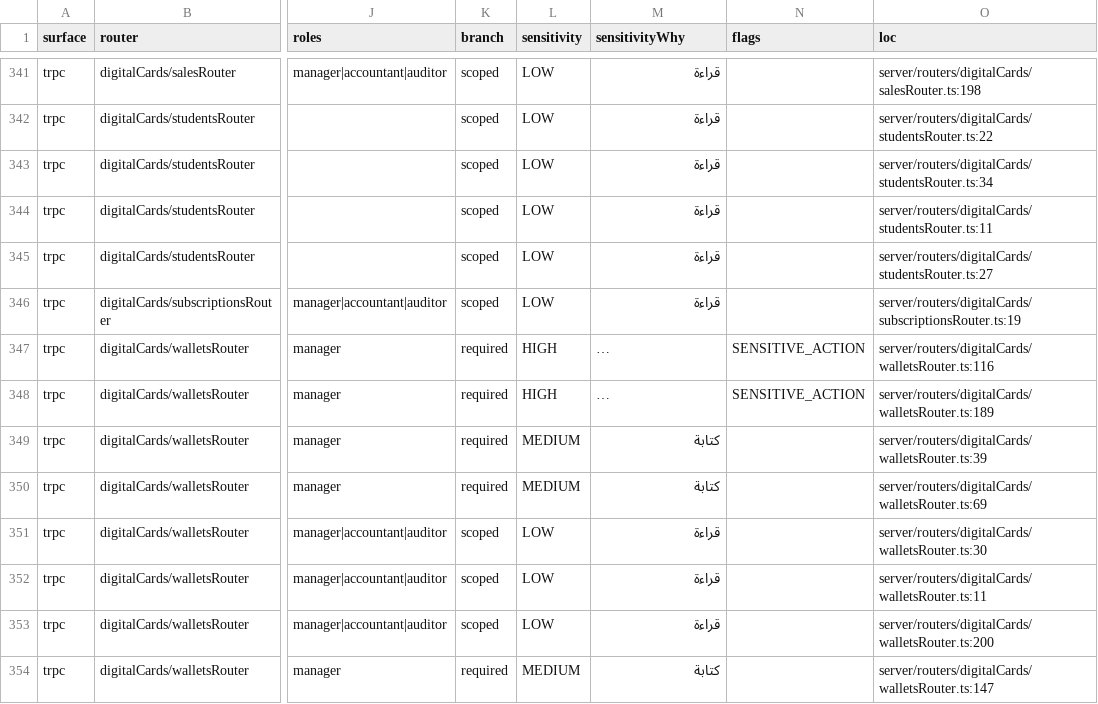
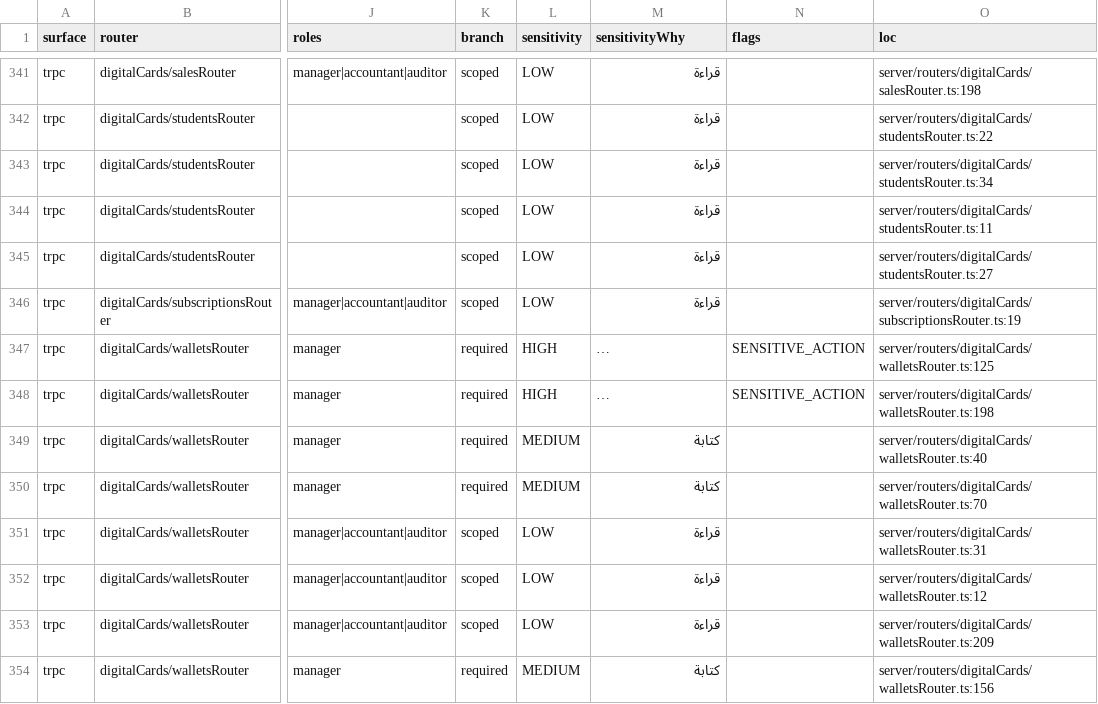
Before and after one commit to ahrrfy/business_management_system, a CSV file: docs/authz/endpoint-inventory.csv, drawn as a sheet; only a part is shown, gaps mark what is left out; long unchanged cells end in …; the diff covers the shown part only; the diff names each change by its address in the sheet, - before the commit and + after, or states it on an @@ line.

```diff
--- a/docs/authz/endpoint-inventory.csv
+++ b/docs/authz/endpoint-inventory.csv
-O347 (loc): server/routers/digitalCards/walletsRouter.ts:116
+O347 (loc): server/routers/digitalCards/walletsRouter.ts:125
-O348 (loc): server/routers/digitalCards/walletsRouter.ts:189
+O348 (loc): server/routers/digitalCards/walletsRouter.ts:198
-O349 (loc): server/routers/digitalCards/walletsRouter.ts:39
+O349 (loc): server/routers/digitalCards/walletsRouter.ts:40
-O350 (loc): server/routers/digitalCards/walletsRouter.ts:69
+O350 (loc): server/routers/digitalCards/walletsRouter.ts:70
-O351 (loc): server/routers/digitalCards/walletsRouter.ts:30
+O351 (loc): server/routers/digitalCards/walletsRouter.ts:31
-O352 (loc): server/routers/digitalCards/walletsRouter.ts:11
+O352 (loc): server/routers/digitalCards/walletsRouter.ts:12
-O353 (loc): server/routers/digitalCards/walletsRouter.ts:200
+O353 (loc): server/routers/digitalCards/walletsRouter.ts:209
-O354 (loc): server/routers/digitalCards/walletsRouter.ts:147
+O354 (loc): server/routers/digitalCards/walletsRouter.ts:156
```
Also changed, not shown: 9 added rows and 48 edited cells elsewhere in this file, 1 other file.
